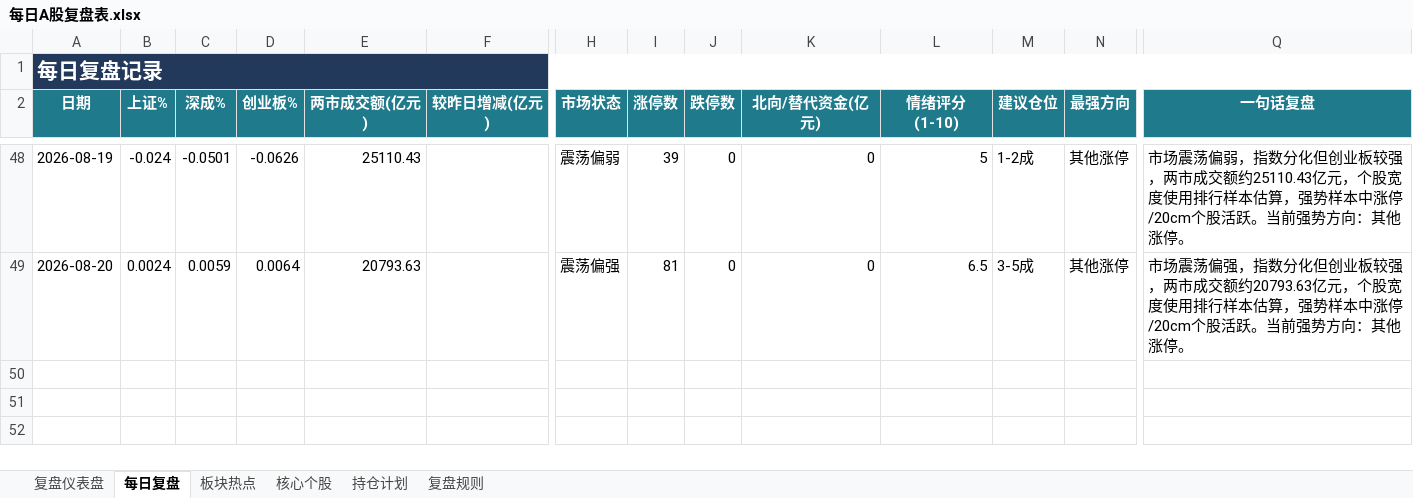
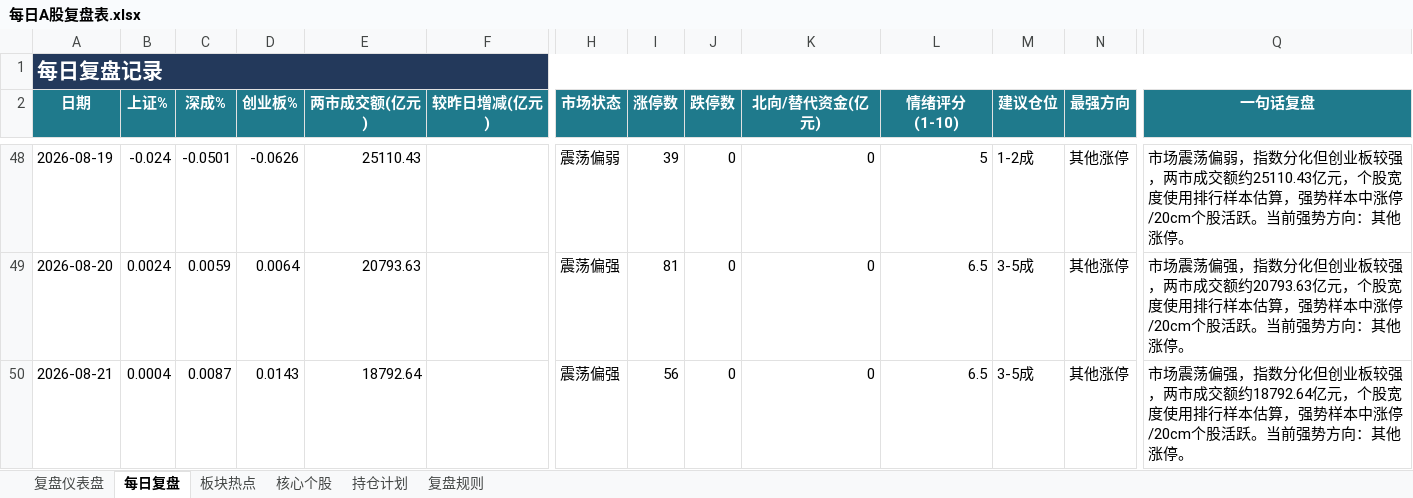
Before and after one commit to Toristricky/a-share-daily-review, an Excel workbook: 每日A股复盘表.xlsx, sheet 每日复盘, drawn as a sheet; only a part is shown, gaps mark what is left out; values as stored, in another font and other column widths than the file's, no borders; rows hold the shown columns only; the diff names each change by its address in the sheet, - before the commit and + after, or states it on an @@ line.

```diff
--- a/每日A股复盘表.xlsx (sheet 每日复盘)
+++ b/每日A股复盘表.xlsx (sheet 每日复盘)
+row 50: 2026-08-21 | 0.0004 | 0.0087 | 0.0143 | 18792.64 |  | 震荡偏强 | 56 | 0 | 0 | 6.5 | 3-5成 | 其他涨停 | 市场震荡偏强，指数分化但创业板较强，两市成交额约18792.64亿元，个股宽度使用排行样本估算，强势样本中涨停/20cm个股活跃。当前强势方向：其他涨停。
```
Also changed, not shown: 3 other files.
